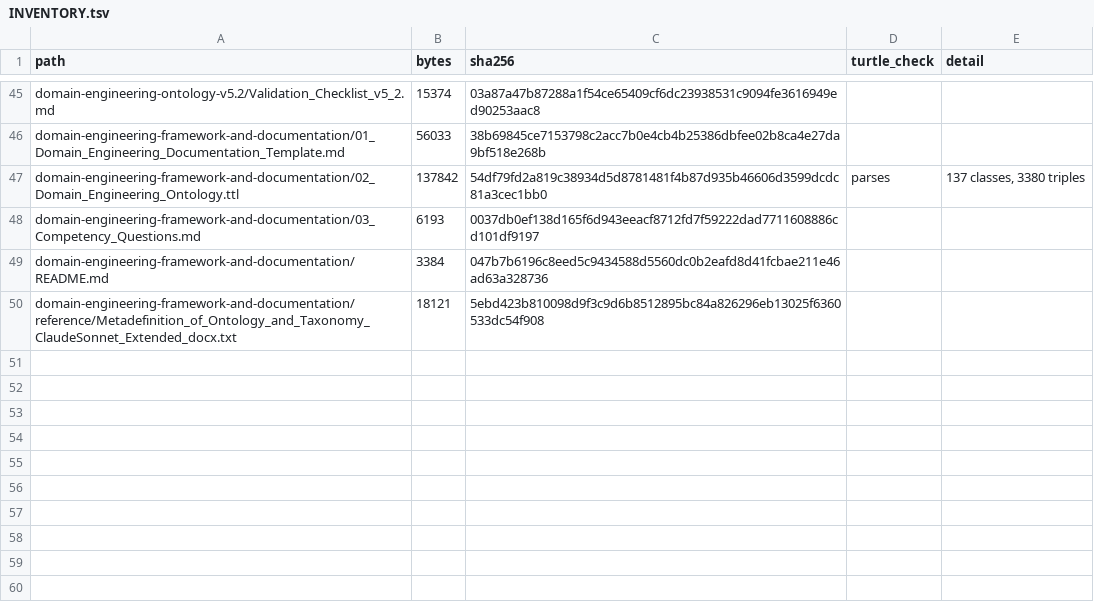
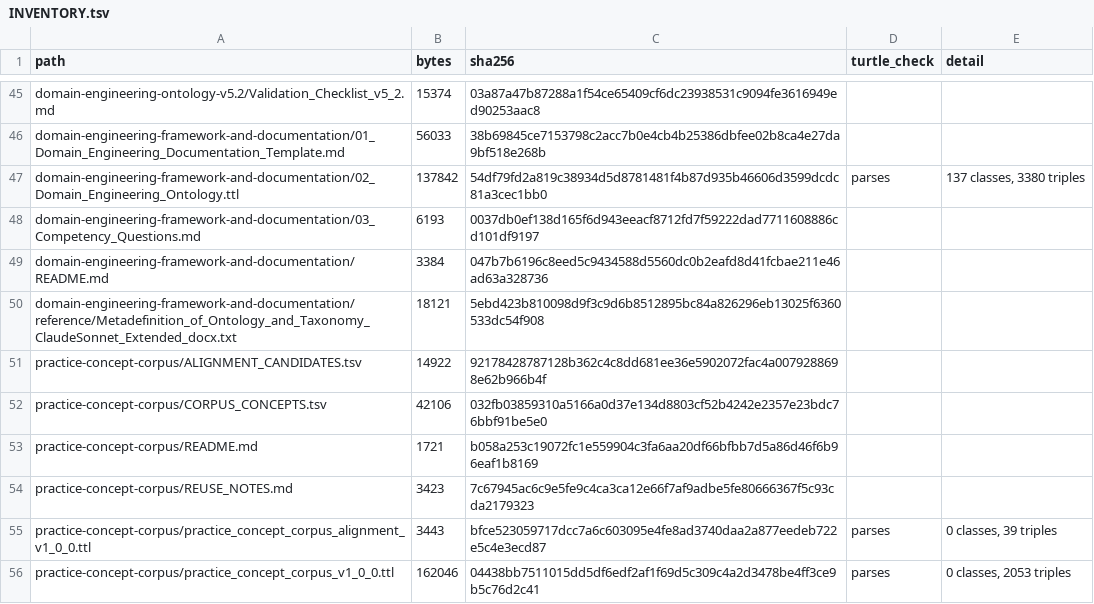
Before and after one commit to altunelyusuf/O4SWE, a TSV file: INVENTORY.tsv, drawn as a sheet; only a part is shown, gaps mark what is left out.

```diff
--- a/INVENTORY.tsv
+++ b/INVENTORY.tsv
@@ -50 +50,7 @@ domain-engineering-framework-and-documentation/README.md	3384	047b7b6196c8eed5c9
 domain-engineering-framework-and-documentation/reference/Metadefinition_of_Ontology_and_Taxonomy_ClaudeSonnet_Extended_docx.txt	18121	5ebd423b810098d9f3c9d6b8512895bc84a826296eb13025f6360533dc54f908		
+practice-concept-corpus/ALIGNMENT_CANDIDATES.tsv	14922	92178428787128b362c4c8dd681ee36e5902072fac4a0079288698e62b966b4f		
+practice-concept-corpus/CORPUS_CONCEPTS.tsv	42106	032fb03859310a5166a0d37e134d8803cf52b4242e2357e23bdc76bbf91be5e0		
+practice-concept-corpus/README.md	1721	b058a253c19072fc1e559904c3fa6aa20df66bfbb7d5a86d46f6b96eaf1b8169		
+practice-concept-corpus/REUSE_NOTES.md	3423	7c67945ac6c9e5fe9c4ca3ca12e66f7af9adbe5fe80666367f5c93cda2179323		
+practice-concept-corpus/practice_concept_corpus_alignment_v1_0_0.ttl	3443	bfce523059717dcc7a6c603095e4fe8ad3740daa2a877eedeb722e5c4e3ecd87	parses	0 classes, 39 triples
+practice-concept-corpus/practice_concept_corpus_v1_0_0.ttl	162046	04438bb7511015dd5df6edf2af1f69d5c309c4a2d3478be4ff3ce9b5c76d2c41	parses	0 classes, 2053 triples
```
Also changed, not shown: 8 other files.
